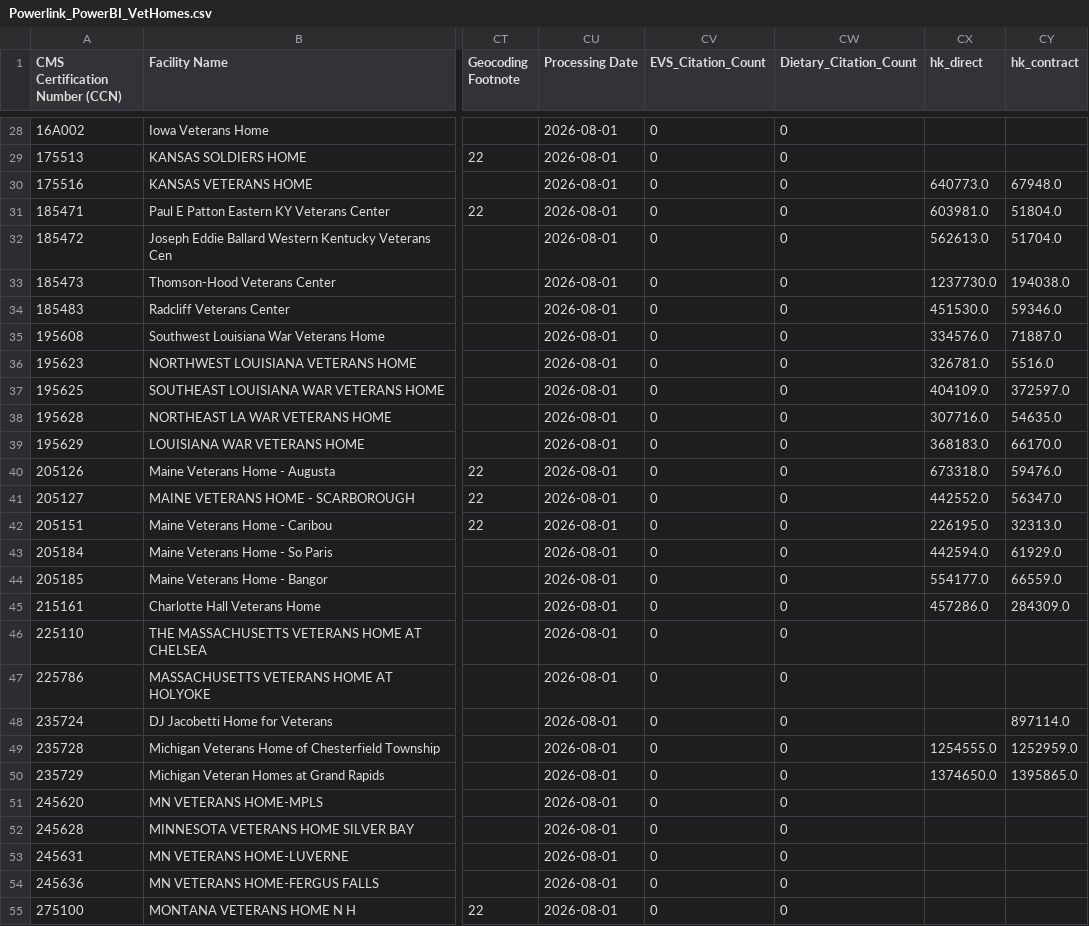
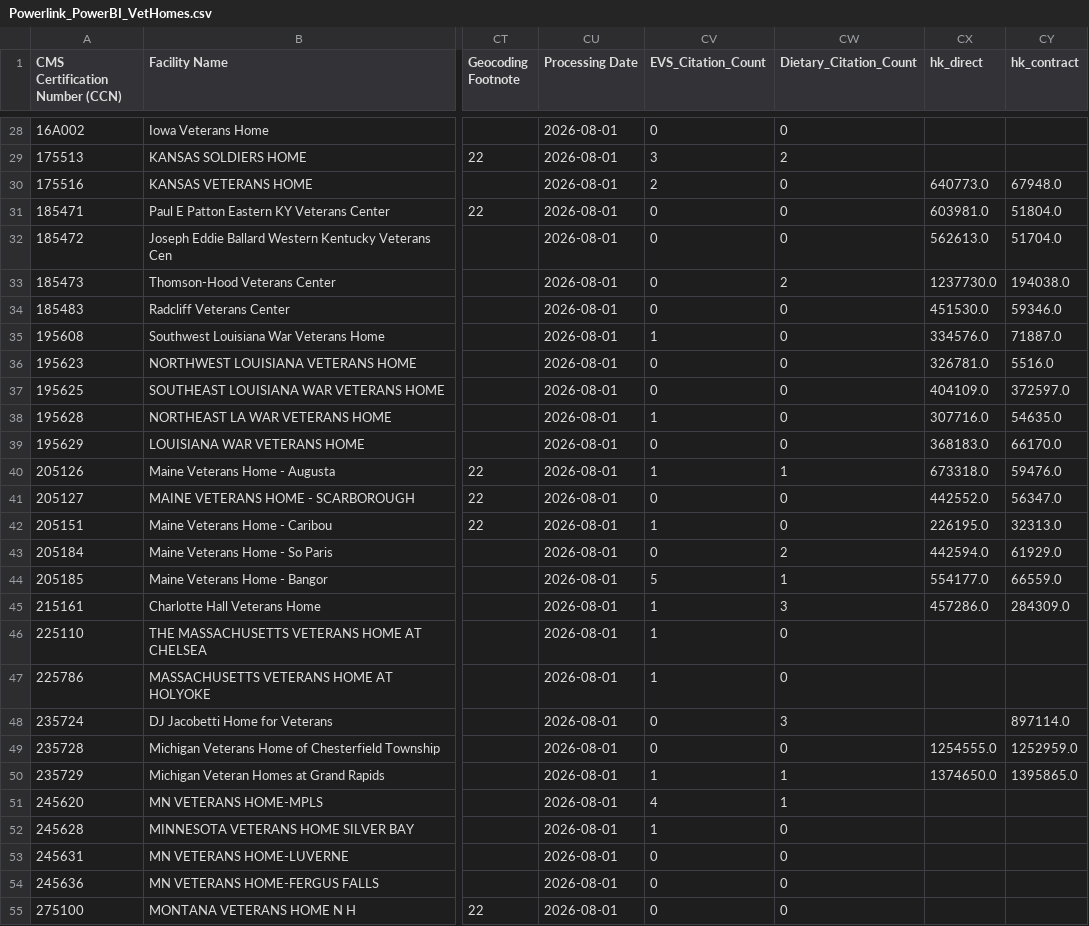
Before and after one commit to timmybarrett/powerlink-sales-intelligence, a CSV file: Powerlink_PowerBI_VetHomes.csv, drawn as a sheet; only a part is shown, gaps mark what is left out; the diff covers the shown part only; the diff names each change by its address in the sheet, - before the commit and + after, or states it on an @@ line.

```diff
--- a/Powerlink_PowerBI_VetHomes.csv
+++ b/Powerlink_PowerBI_VetHomes.csv
-CV29 (EVS_Citation_Count): 0
+CV29 (EVS_Citation_Count): 3
-CW29 (Dietary_Citation_Count): 0
+CW29 (Dietary_Citation_Count): 2
-CV30 (EVS_Citation_Count): 0
+CV30 (EVS_Citation_Count): 2
-CW33 (Dietary_Citation_Count): 0
+CW33 (Dietary_Citation_Count): 2
-CV35 (EVS_Citation_Count): 0
+CV35 (EVS_Citation_Count): 1
-CV38 (EVS_Citation_Count): 0
+CV38 (EVS_Citation_Count): 1
-CV40 (EVS_Citation_Count): 0
+CV40 (EVS_Citation_Count): 1
-CW40 (Dietary_Citation_Count): 0
+CW40 (Dietary_Citation_Count): 1
-CV42 (EVS_Citation_Count): 0
+CV42 (EVS_Citation_Count): 1
-CW43 (Dietary_Citation_Count): 0
+CW43 (Dietary_Citation_Count): 2
-CV44 (EVS_Citation_Count): 0
+CV44 (EVS_Citation_Count): 5
-CW44 (Dietary_Citation_Count): 0
+CW44 (Dietary_Citation_Count): 1
-CV45:CV47 (EVS_Citation_Count): 0
+CV45:CV47 (EVS_Citation_Count): 1
-CW45 (Dietary_Citation_Count): 0
+CW45 (Dietary_Citation_Count): 3
-CW48 (Dietary_Citation_Count): 0
+CW48 (Dietary_Citation_Count): 3
-CV50 (EVS_Citation_Count): 0
+CV50 (EVS_Citation_Count): 1
-CW50:CW51 (Dietary_Citation_Count): 0
+CW50:CW51 (Dietary_Citation_Count): 1
-CV51 (EVS_Citation_Count): 0
+CV51 (EVS_Citation_Count): 4
-CV52 (EVS_Citation_Count): 0
+CV52 (EVS_Citation_Count): 1
```
Also changed, not shown: 140 edited cells elsewhere in this file, 2 other files.
